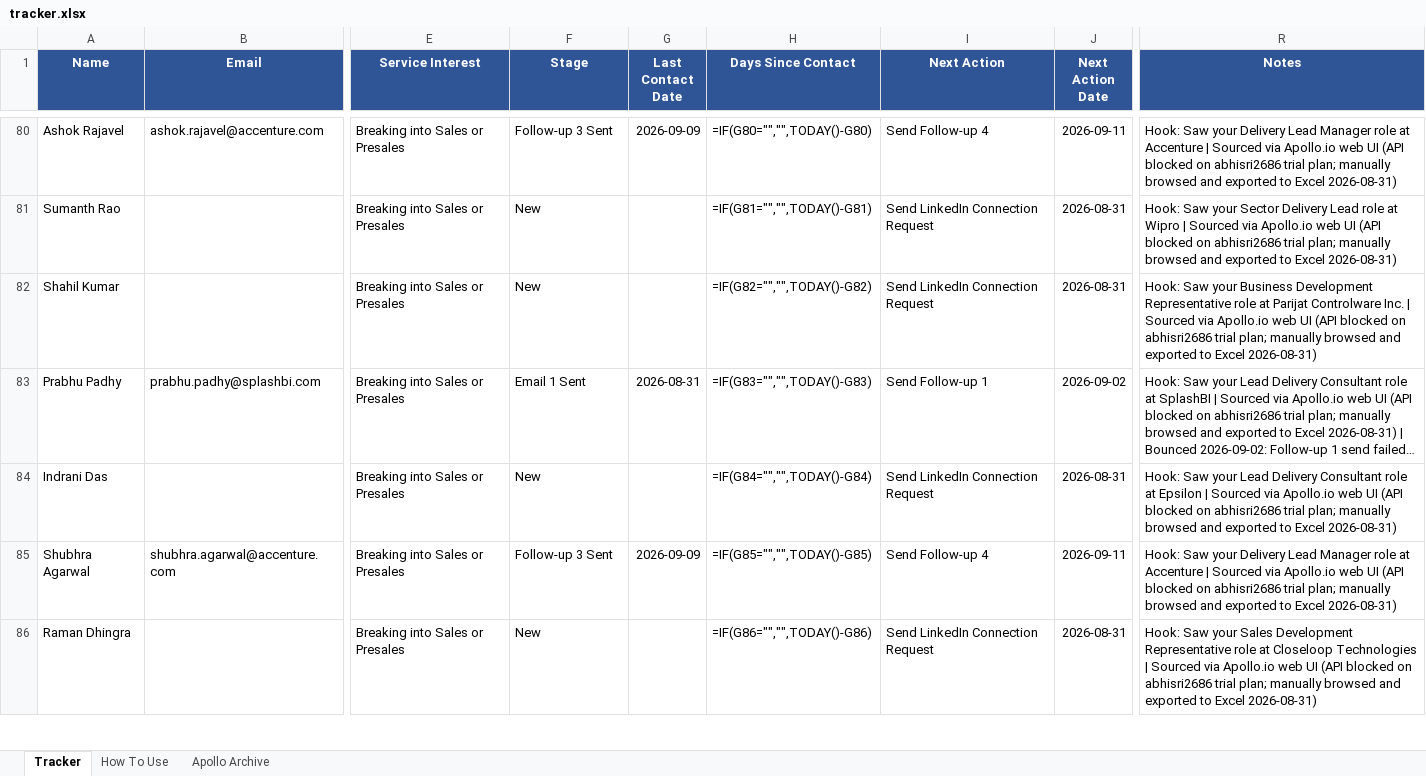
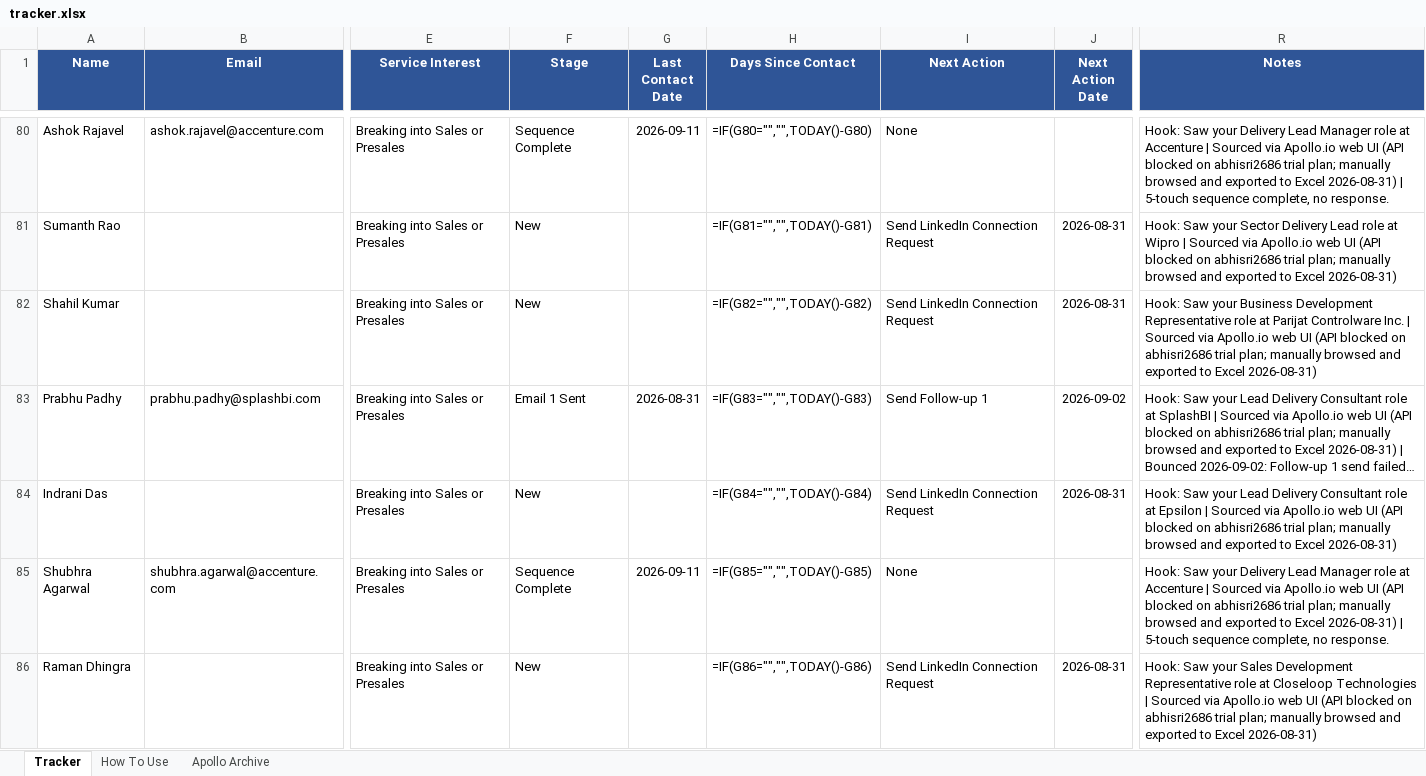
Before and after one commit to abhisriashok/topmate-outreach, an Excel workbook: tracker.xlsx, sheet Tracker, drawn as a sheet; only a part is shown, gaps mark what is left out; long unchanged cells end in …; values as stored, in another font and other column widths than the file's, no borders; formulas without a stored value are shown as written; the diff covers the shown part only; the diff names each change by its address in the sheet, - before the commit and + after, or states it on an @@ line.

```diff
--- a/tracker.xlsx (sheet Tracker)
+++ b/tracker.xlsx (sheet Tracker)
-F80 (Stage): Follow-up 3 Sent
+F80 (Stage): Sequence Complete
-G80 (Last Contact Date): 2026-09-09
+G80 (Last Contact Date): 2026-09-11
-I80 (Next Action): Send Follow-up 4
+I80 (Next Action): None
-J80 (Next Action Date): 2026-09-11
+J80 (Next Action Date): (empty)
-R80 (Notes): …Excel 2026-08-31)
+R80 (Notes): …Excel 2026-08-31) | 5-touch sequence complete, no response.
-F85 (Stage): Follow-up 3 Sent
+F85 (Stage): Sequence Complete
-G85 (Last Contact Date): 2026-09-09
+G85 (Last Contact Date): 2026-09-11
-I85 (Next Action): Send Follow-up 4
+I85 (Next Action): None
-J85 (Next Action Date): 2026-09-11
+J85 (Next Action Date): (empty)
-R85 (Notes): …Excel 2026-08-31)
+R85 (Notes): …Excel 2026-08-31) | 5-touch sequence complete, no response.
```
Also changed, not shown: 170 edited cells elsewhere in this sheet.
